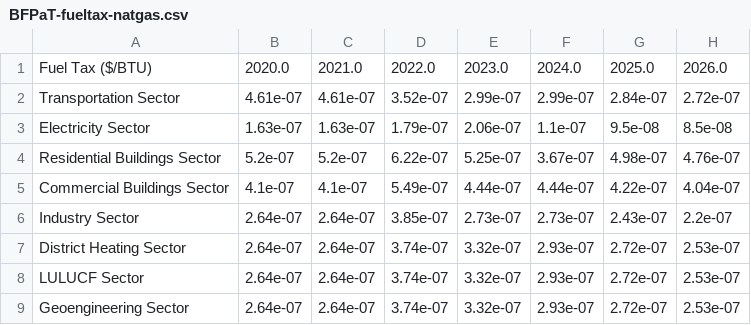
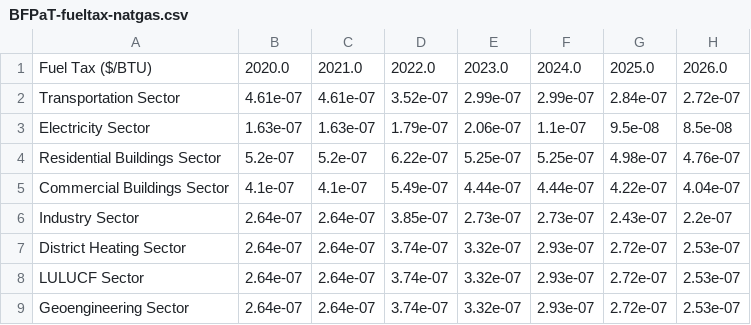
Before and after one commit to EnergyInnovation/eps-northdakota, a CSV file: InputData/fuels/BFPaT/BFPaT-fueltax-natgas.csv, drawn as a sheet; only a part is shown; the diff names each change by its address in the sheet, - before the commit and + after, or states it on an @@ line.

```diff
--- a/InputData/fuels/BFPaT/BFPaT-fueltax-natgas.csv
+++ b/InputData/fuels/BFPaT/BFPaT-fueltax-natgas.csv
-F4: 3.67e-07
+F4: 5.25e-07
```
Also changed, not shown: InputData/fuels/BFPaT/BFPaT-pretax-natgas.csv, InputData/indst/BIFUbC/BIFUbC-crude-oil.csv, 8 other files.
